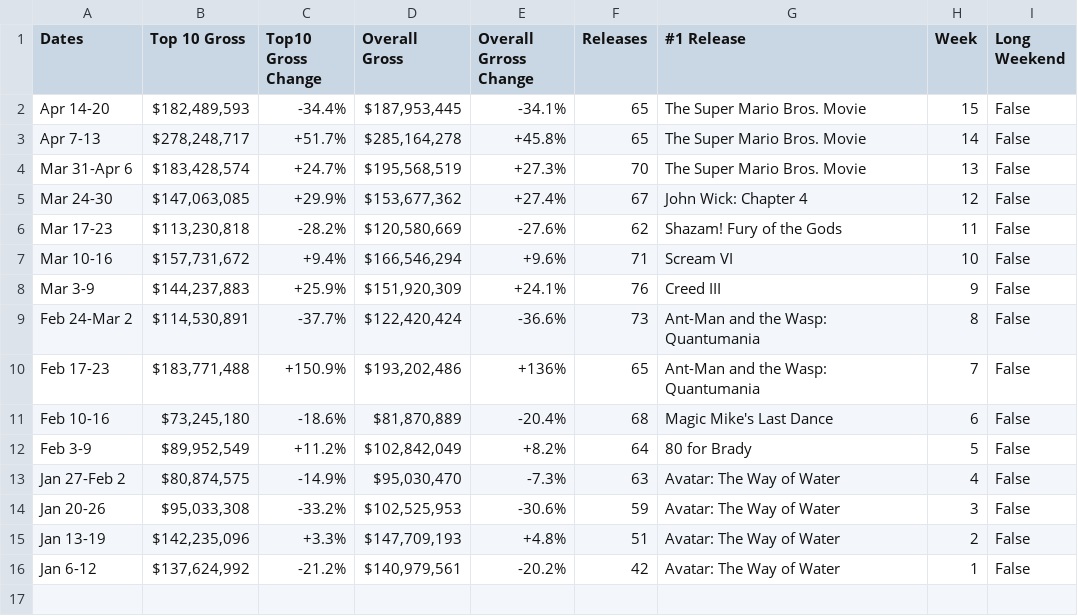
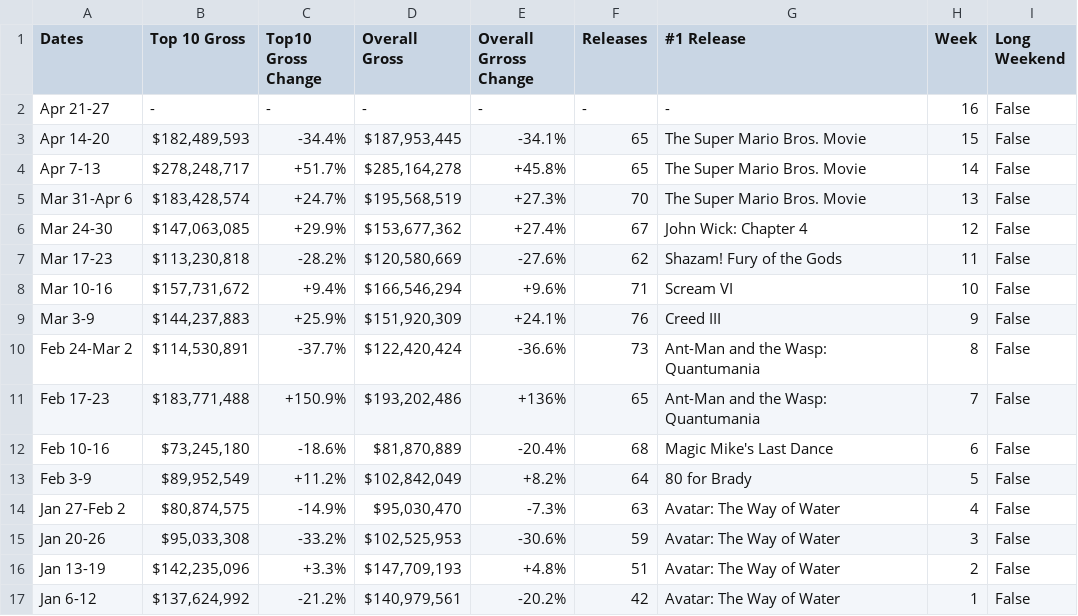
Before and after one commit to Hiromisa/boxoffice-autoscrape, a CSV file: WeeklyBoxoffice.csv, drawn as a sheet.

```diff
--- a/WeeklyBoxoffice.csv
+++ b/WeeklyBoxoffice.csv
@@ -1,2 +1,3 @@
 Dates,Top 10 Gross,Top10 Gross Change,Overall Gross,Overall Grross Change,Releases,#1 Release,Week,Long Weekend
+Apr 21-27,-,-,-,-,-,-,16,False
 Apr 14-20,"$182,489,593",-34.4%,"$187,953,445",-34.1%,65,The Super Mario Bros. Movie,15,False
```
